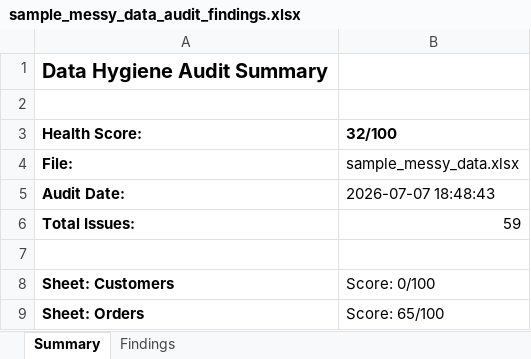
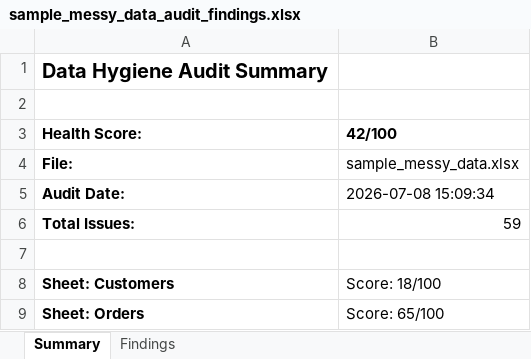
Before and after one commit to MsShawnP/data-hygiene-auditor, an Excel workbook: samples/output/sample_messy_data_audit_findings.xlsx, sheet Summary, drawn as a sheet; values as stored, in another font and other column widths than the file's, no borders; the diff names each change by its address in the sheet, - before the commit and + after, or states it on an @@ line.

```diff
--- a/samples/output/sample_messy_data_audit_findings.xlsx (sheet Summary)
+++ b/samples/output/sample_messy_data_audit_findings.xlsx (sheet Summary)
-B3: 32/100
+B3: 42/100
-B5 (42/100): 2026-07-07 18:48:43
+B5 (42/100): 2026-07-08 15:09:34
-B8 (42/100): Score: 0/100
+B8 (42/100): Score: 18/100
```
Also changed, not shown: 5 other files.
